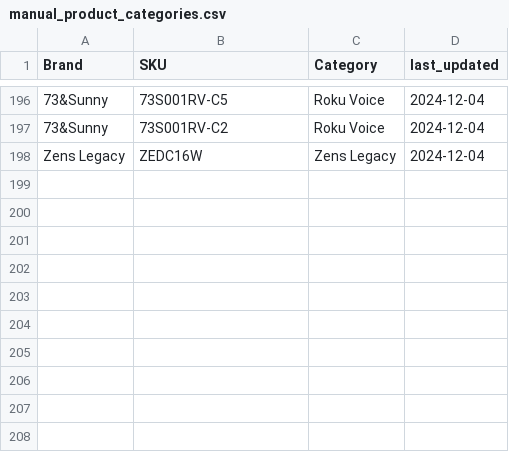
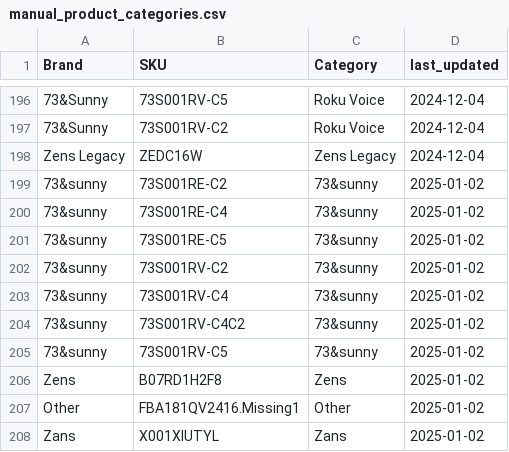
Before and after one commit to aaronbunda1/brandhut_data, a CSV file: bh_dbt/seeds/manual_product_categories.csv, drawn as a sheet; only a part is shown, gaps mark what is left out; the diff names each change by its address in the sheet, - before the commit and + after, or states it on an @@ line.

```diff
--- a/bh_dbt/seeds/manual_product_categories.csv
+++ b/bh_dbt/seeds/manual_product_categories.csv
+row 199: 73&sunny | 73S001RE-C2 | 73&sunny | 2025-01-02
+row 200: 73&sunny | 73S001RE-C4 | 73&sunny | 2025-01-02
+row 201: 73&sunny | 73S001RE-C5 | 73&sunny | 2025-01-02
+row 202: 73&sunny | 73S001RV-C2 | 73&sunny | 2025-01-02
+row 203: 73&sunny | 73S001RV-C4 | 73&sunny | 2025-01-02
+row 204: 73&sunny | 73S001RV-C4C2 | 73&sunny | 2025-01-02
+row 205: 73&sunny | 73S001RV-C5 | 73&sunny | 2025-01-02
+row 206: Zens | B07RD1H2F8 | Zens | 2025-01-02
+row 207: Other | FBA181QV2416.Missing1 | Other | 2025-01-02
+row 208: Zans | X001XIUTYL | Zans | 2025-01-02
```
Also changed, not shown: bh_dbt/seeds/invoice_amounts.csv, bh_dbt/seeds/manual_metrics_by_brand_and_month.csv, 1 other file.
